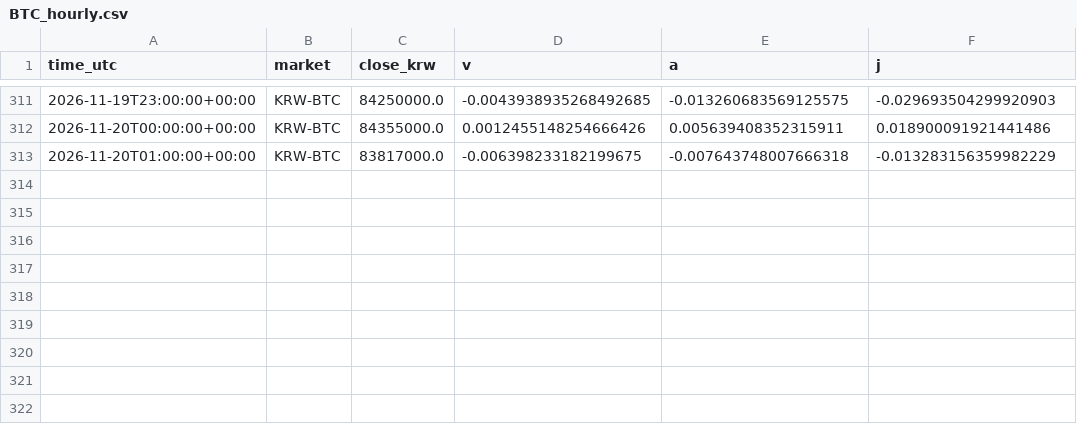
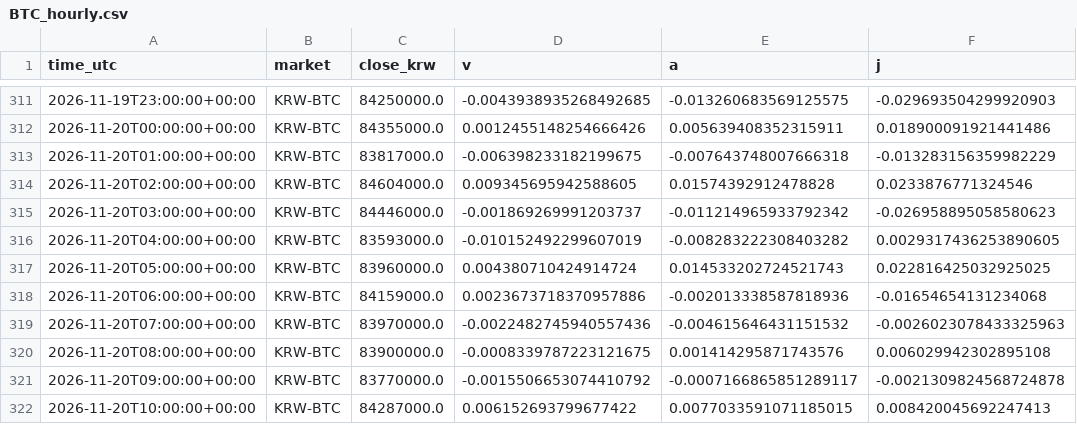
Before and after one commit to kshvac/kshvac.github.io, a CSV file: vaj/data/BTC_hourly.csv, drawn as a sheet; only a part is shown, gaps mark what is left out; the diff names each change by its address in the sheet, - before the commit and + after, or states it on an @@ line.

```diff
--- a/vaj/data/BTC_hourly.csv
+++ b/vaj/data/BTC_hourly.csv
+row 314: 2026-11-20T02:00:00+00:00 | KRW-BTC | 84604000.0 | 0.009345695942588605 | 0.01574392912478828 | 0.0233876771324546
+row 315: 2026-11-20T03:00:00+00:00 | KRW-BTC | 84446000.0 | -0.001869269991203737 | -0.011214965933792342 | -0.026958895058580623
+row 316: 2026-11-20T04:00:00+00:00 | KRW-BTC | 83593000.0 | -0.010152492299607019 | -0.008283222308403282 | 0.0029317436253890605
+row 317: 2026-11-20T05:00:00+00:00 | KRW-BTC | 83960000.0 | 0.004380710424914724 | 0.014533202724521743 | 0.022816425032925025
+row 318: 2026-11-20T06:00:00+00:00 | KRW-BTC | 84159000.0 | 0.0023673718370957886 | -0.002013338587818936 | -0.01654654131234068
+row 319: 2026-11-20T07:00:00+00:00 | KRW-BTC | 83970000.0 | -0.0022482745940557436 | -0.004615646431151532 | -0.0026023078433325963
+row 320: 2026-11-20T08:00:00+00:00 | KRW-BTC | 83900000.0 | -0.0008339787223121675 | 0.001414295871743576 | 0.006029942302895108
+row 321: 2026-11-20T09:00:00+00:00 | KRW-BTC | 83770000.0 | -0.0015506653074410792 | -0.0007166865851289117 | -0.0021309824568724878
+row 322: 2026-11-20T10:00:00+00:00 | KRW-BTC | 84287000.0 | 0.006152693799677422 | 0.0077033591071185015 | 0.008420045692247413
```
Also changed, not shown: vaj/data/WLD_hourly.csv.
